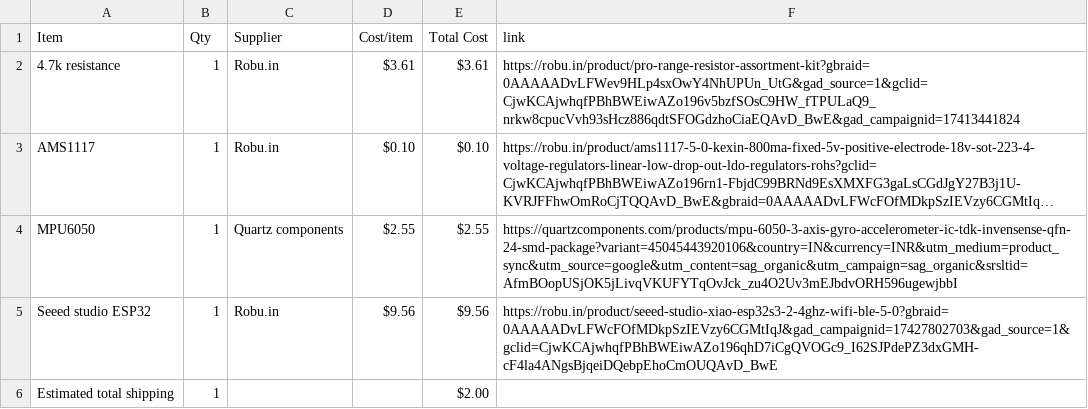
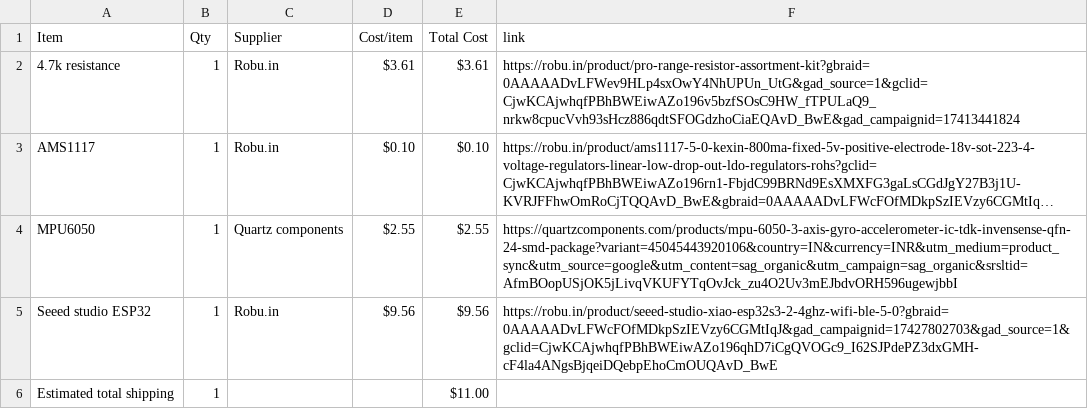
Before and after one commit to Proyash40/Micro_flight_controller, a CSV file: BOM.csv, drawn as a sheet; long unchanged cells end in ….

Commit message:
Sync Flight Controller from Half Life

```diff
--- a/BOM.csv
+++ b/BOM.csv
@@ -5,2 +5,2 @@ MPU6050,1,Quartz components,$2.55,$2.55,https://quartzcomponents.com/products/mp
 Seeed studio ESP32,1,Robu.in,$9.56,$9.56,https://robu.in/product/seeed-studio-xiao-esp32s3-2-4ghz-wifi-ble-5-0?gbraid=0AAAAADvLFWcFOfMDkpSzIEVzy6CGMtIqJ&gad_campaignid=17427802703&gad_source=1&gclid=CjwKCAjwhqfPBhBWEiwAZo196qhD7iCgQVOGc9_I62SJPdePZ3dxGMH-cF4la4ANgsBjqeiDQebpEhoCmOUQAvD_BwE
-Estimated total shipping,1,,,$2.00,
+Estimated total shipping,1,,,$11.00,
```
